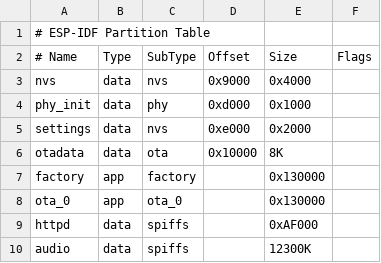
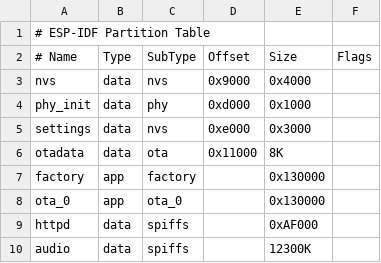
Before and after one commit to chris83527/anna_elsa_esp32_firmware, a CSV file: partitions.csv, drawn as a sheet.

```diff
--- a/partitions.csv
+++ b/partitions.csv
@@ -4,4 +4,4 @@ nvs,data,nvs,     0x9000,0x4000,
 phy_init,data,phy,     0xd000,0x1000,
-settings,data,nvs,     0xe000,0x2000,
-otadata,data,ota, 0x10000,8K,
+settings,data,nvs,     0xe000,0x3000,
+otadata,data,ota, 0x11000,8K,
 factory,app,factory, ,0x130000,
```
Also changed, not shown: 44 other files.
